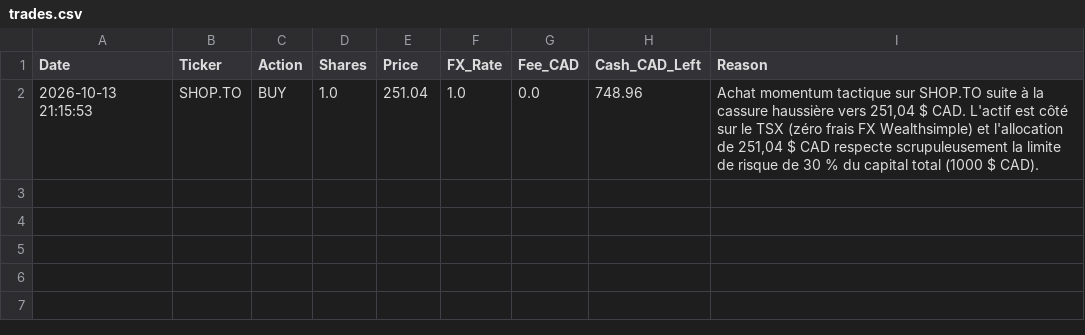
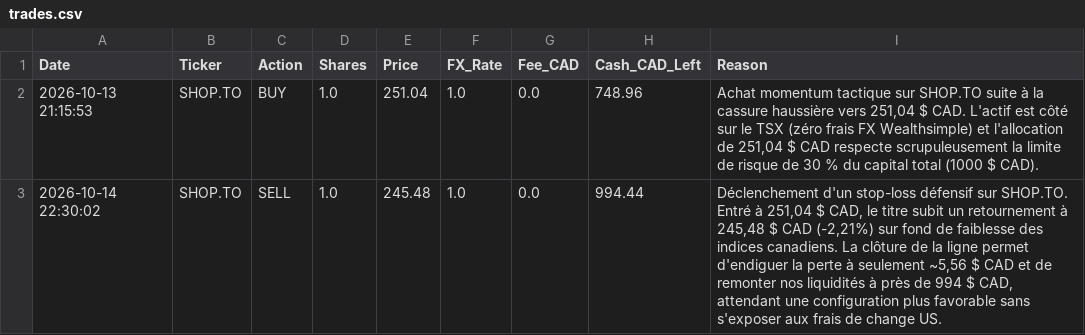
Before and after one commit to ericko777/trading-agent-quotidien, a CSV file: trading_agent_data/trades.csv, drawn as a sheet.

```diff
--- a/trading_agent_data/trades.csv
+++ b/trading_agent_data/trades.csv
@@ -2 +2,2 @@ Date,Ticker,Action,Shares,Price,FX_Rate,Fee_CAD,Cash_CAD_Left,Reason
 2026-10-13 21:15:53,SHOP.TO,BUY,1.0,251.04,1.0,0.0,748.96,"Achat momentum tactique sur SHOP.TO suite à la cassure haussière vers 251,04 $ CAD. L'actif est côté sur le TSX (zéro frais FX Wealthsimple) et l'allocation de 251,04 $ CAD respecte scrupuleusement la limite de risque de 30 % du capital total (1000 $ CAD)."
+2026-10-14 22:30:02,SHOP.TO,SELL,1.0,245.48,1.0,0.0,994.44,"Déclenchement d'un stop-loss défensif sur SHOP.TO. Entré à 251,04 $ CAD, le titre subit un retournement à 245,48 $ CAD (-2,21%) sur fond de faiblesse des indices canadiens. La clôture de la ligne permet d'endiguer la perte à seulement ~5,56 $ CAD et de remonter nos liquidités à près de 994 $ CAD, attendant une configuration plus favorable sans s'exposer aux frais de change US."
```
Also changed, not shown: 1 other file.
